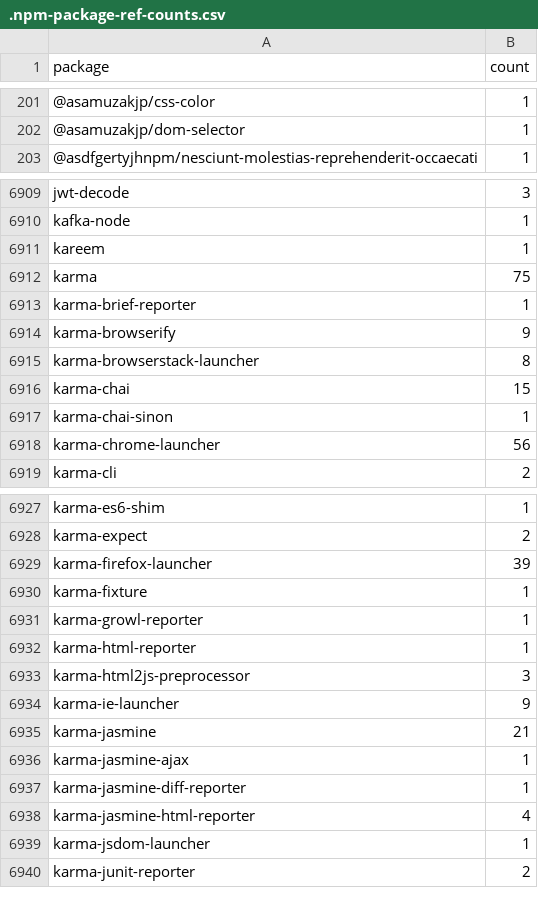
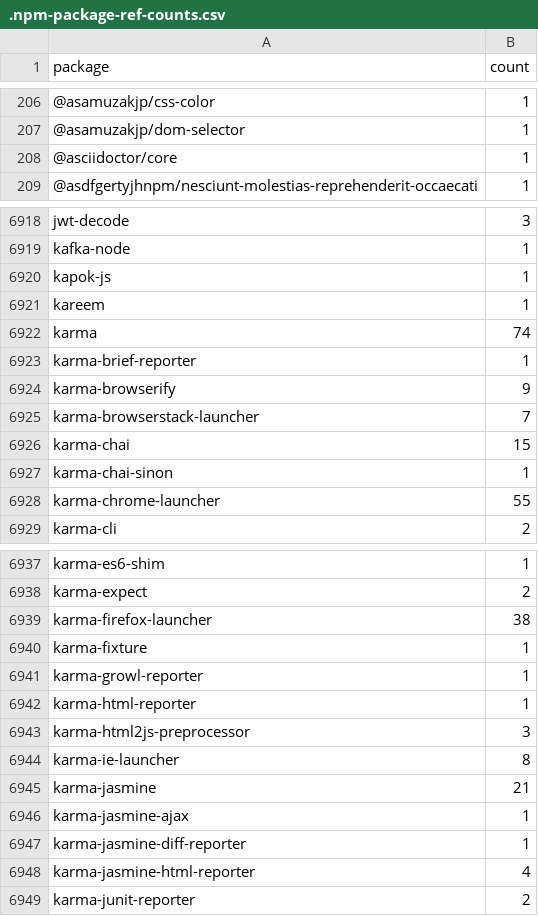
Before and after one commit to streetsidesoftware/cspell-dicts, a CSV file: dictionaries/npm/src/npm/.npm-package-ref-counts.csv, drawn as a sheet; only a part is shown, gaps mark what is left out; the diff covers the shown part only.

```diff
--- a/dictionaries/npm/src/npm/.npm-package-ref-counts.csv
+++ b/dictionaries/npm/src/npm/.npm-package-ref-counts.csv
@@ -202,2 +207,3 @@ package,count
 @asamuzakjp/dom-selector,1
+@asciidoctor/core,1
 @asdfgertyjhnpm/nesciunt-molestias-reprehenderit-occaecati,1
@@ -6910,10 +6919,11 @@ jwt-decode,3
 kafka-node,1
+kapok-js,1
 kareem,1
-karma,75
+karma,74
 karma-brief-reporter,1
 karma-browserify,9
-karma-browserstack-launcher,8
+karma-browserstack-launcher,7
 karma-chai,15
 karma-chai-sinon,1
-karma-chrome-launcher,56
+karma-chrome-launcher,55
 karma-cli,2
@@ -6928,3 +6938,3 @@ karma-es6-shim,1
 karma-expect,2
-karma-firefox-launcher,39
+karma-firefox-launcher,38
 karma-fixture,1
@@ -6933,3 +6943,3 @@ karma-html-reporter,1
 karma-html2js-preprocessor,3
-karma-ie-launcher,9
+karma-ie-launcher,8
 karma-jasmine,21
@@ -6938,3 +6948,2 @@ karma-jasmine-diff-reporter,1
 karma-jasmine-html-reporter,4
-karma-jsdom-launcher,1
 karma-junit-reporter,2
```
Also changed, not shown: 13 added rows, 7 removed rows and 106 edited cells elsewhere in this file, dictionaries/npm/src/npm/.npm-keywords.csv, 3 other files.
